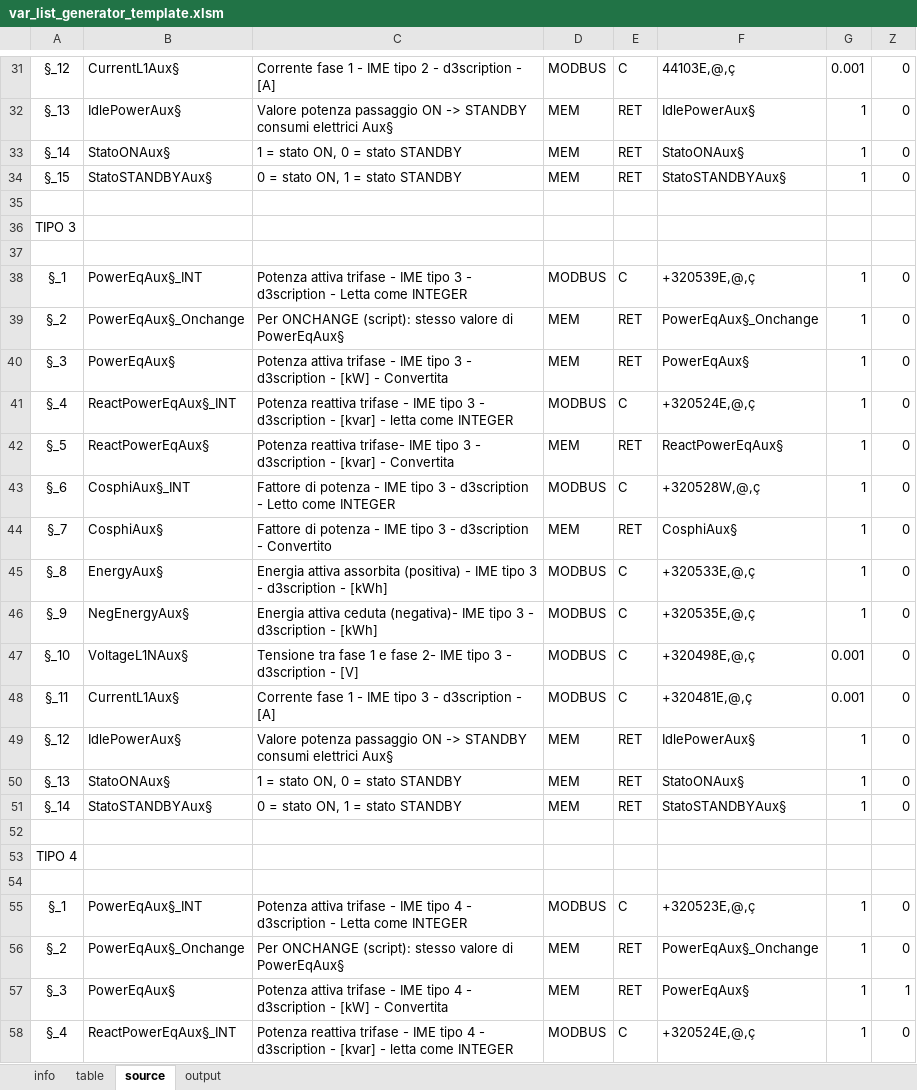
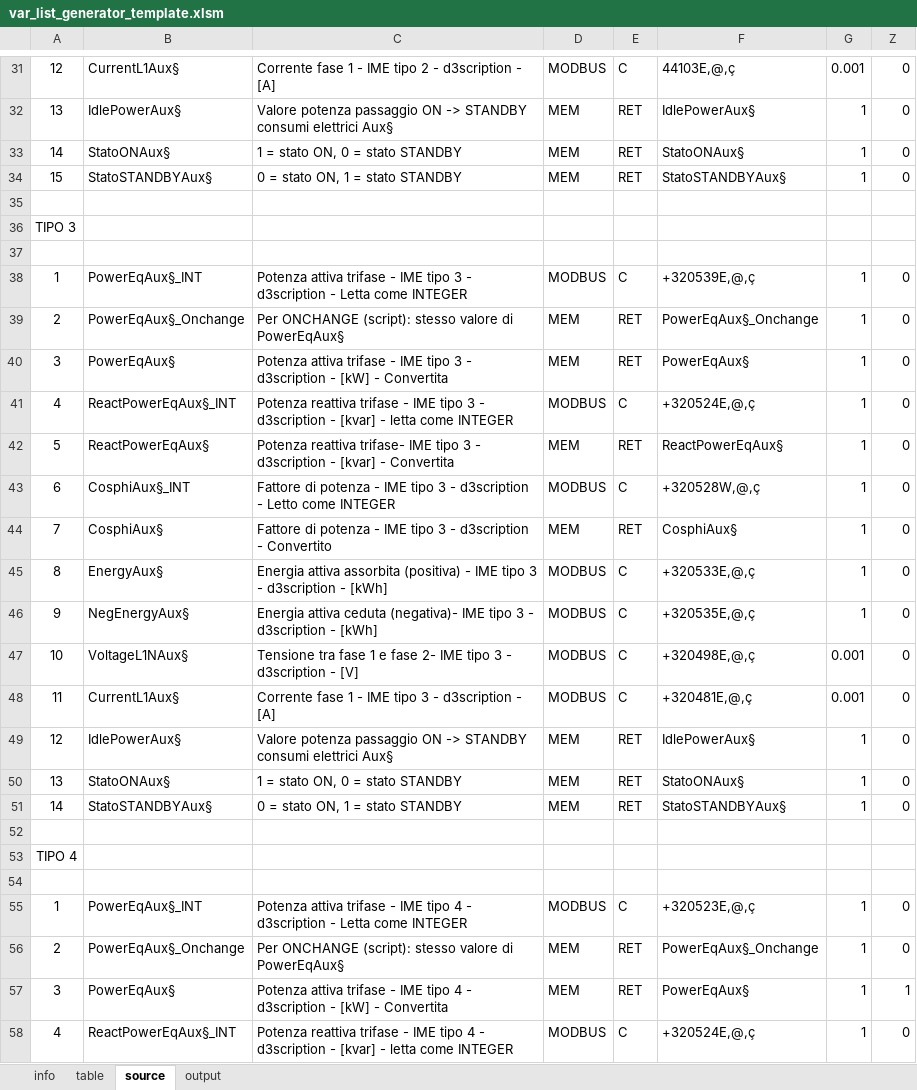
Before and after one commit to fredens91/varListGenerator, an Excel workbook: var_list_generator_template.xlsm, sheet source, drawn as a sheet; only a part is shown, gaps mark what is left out; values as stored, in another font and other column widths than the file's, no borders; the diff covers the shown part only; the diff names each change by its address in the sheet, - before the commit and + after, or states it on an @@ line.

```diff
--- a/var_list_generator_template.xlsm (sheet source)
+++ b/var_list_generator_template.xlsm (sheet source)
-A31: §_12
+A31: 12
-A32: §_13
+A32: 13
-A33: §_14
+A33: 14
-A34: §_15
+A34: 15
-A38: §_1
+A38: 1
-A39: §_2
+A39: 2
-A40: §_3
+A40: 3
-A41: §_4
+A41: 4
-A42: §_5
+A42: 5
-A43: §_6
+A43: 6
-A44: §_7
+A44: 7
-A45: §_8
+A45: 8
-A46: §_9
+A46: 9
-A47: §_10
+A47: 10
-A48: §_11
+A48: 11
-A49: §_12
+A49: 12
-A50: §_13
+A50: 13
-A51: §_14
+A51: 14
-A55: §_1
+A55: 1
-A56: §_2
+A56: 2
-A57: §_3
+A57: 3
-A58: §_4
+A58: 4
```
Also changed, not shown: 35 edited cells elsewhere in this sheet, sheet table, sheet output, sheet info, 1 other file.
